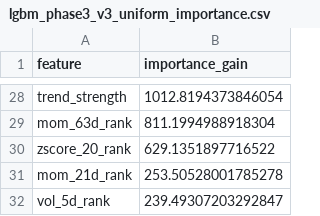
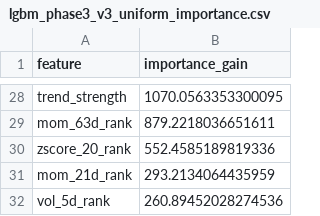
Before and after one commit to wansoo88/recostock, a CSV file: models/weights/lgbm_phase3_v3_uniform_importance.csv, drawn as a sheet; only a part is shown, gaps mark what is left out; the diff covers the shown part only; the diff names each change by its address in the sheet, - before the commit and + after, or states it on an @@ line.

```diff
--- a/models/weights/lgbm_phase3_v3_uniform_importance.csv
+++ b/models/weights/lgbm_phase3_v3_uniform_importance.csv
-B28 (importance_gain): 1012.8194373846054
+B28 (importance_gain): 1070.0563353300095
-B29 (importance_gain): 811.1994988918304
+B29 (importance_gain): 879.2218036651611
-B30 (importance_gain): 629.1351897716522
+B30 (importance_gain): 552.4585189819336
-B31 (importance_gain): 253.50528001785278
+B31 (importance_gain): 293.2134064435959
-B32 (importance_gain): 239.49307203292847
+B32 (importance_gain): 260.89452028274536
```
Also changed, not shown: 6 added rows, 6 removed rows and 20 edited cells elsewhere in this file, data/logs/retrain_history.csv, 1 other file.
